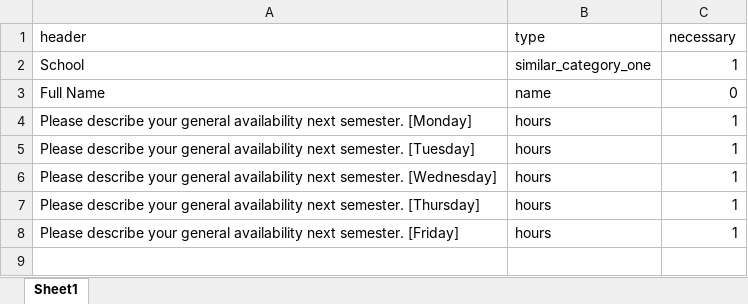
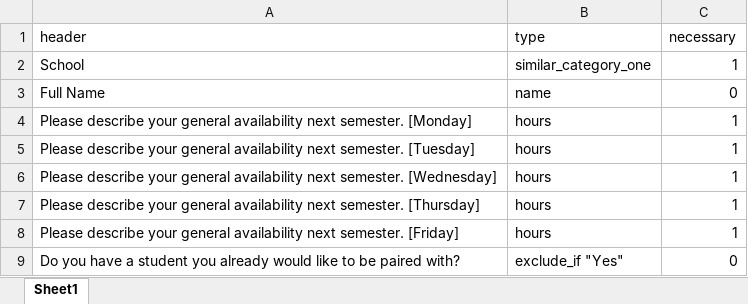
Before and after one commit to haridandapani/SCIJPartnerMatching, an Excel workbook: uploads/SCIJ_EXAMPLE_HEADERS.xlsx, sheet Sheet1, drawn as a sheet; values as stored, in another font and other column widths than the file's, no borders; the diff names each change by its address in the sheet, - before the commit and + after, or states it on an @@ line.

Commit message:
adding proper sample data

```diff
--- a/uploads/SCIJ_EXAMPLE_HEADERS.xlsx (sheet Sheet1)
+++ b/uploads/SCIJ_EXAMPLE_HEADERS.xlsx (sheet Sheet1)
+row 9: Do you have a student you already would like to be paired with? | exclude_if "Yes" | 0
```
Also changed, not shown: 9 other files.
